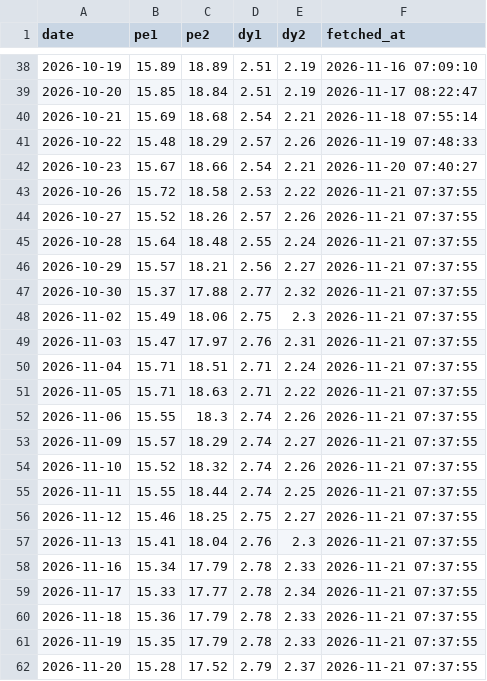
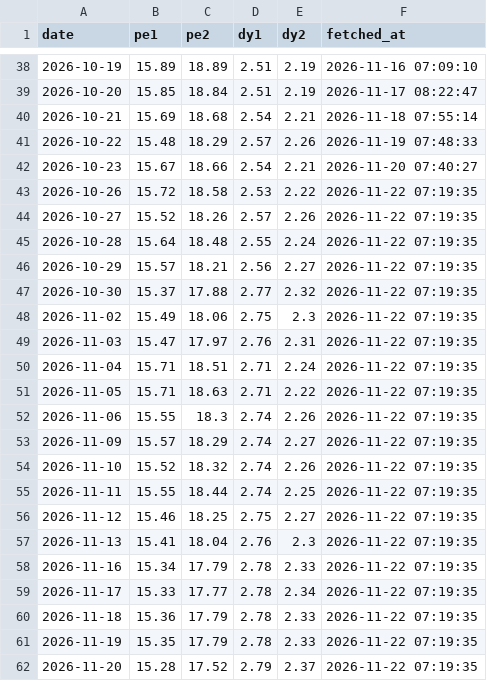
Before and after one commit to conan841120-cmyk/index-valuation-board, a CSV file: data/official_snapshots/indicator_000510.csv, drawn as a sheet; only a part is shown, gaps mark what is left out.

```diff
--- a/data/official_snapshots/indicator_000510.csv
+++ b/data/official_snapshots/indicator_000510.csv
@@ -42,21 +42,21 @@ date,pe1,pe2,dy1,dy2,fetched_at
 2026-10-23,15.67,18.66,2.54,2.21,2026-11-20 07:40:27
-2026-10-26,15.72,18.58,2.53,2.22,2026-11-21 07:37:55
-2026-10-27,15.52,18.26,2.57,2.26,2026-11-21 07:37:55
-2026-10-28,15.64,18.48,2.55,2.24,2026-11-21 07:37:55
-2026-10-29,15.57,18.21,2.56,2.27,2026-11-21 07:37:55
-2026-10-30,15.37,17.88,2.77,2.32,2026-11-21 07:37:55
-2026-11-02,15.49,18.06,2.75,2.3,2026-11-21 07:37:55
-2026-11-03,15.47,17.97,2.76,2.31,2026-11-21 07:37:55
-2026-11-04,15.71,18.51,2.71,2.24,2026-11-21 07:37:55
-2026-11-05,15.71,18.63,2.71,2.22,2026-11-21 07:37:55
-2026-11-06,15.55,18.3,2.74,2.26,2026-11-21 07:37:55
-2026-11-09,15.57,18.29,2.74,2.27,2026-11-21 07:37:55
-2026-11-10,15.52,18.32,2.74,2.26,2026-11-21 07:37:55
-2026-11-11,15.55,18.44,2.74,2.25,2026-11-21 07:37:55
-2026-11-12,15.46,18.25,2.75,2.27,2026-11-21 07:37:55
-2026-11-13,15.41,18.04,2.76,2.3,2026-11-21 07:37:55
-2026-11-16,15.34,17.79,2.78,2.33,2026-11-21 07:37:55
-2026-11-17,15.33,17.77,2.78,2.34,2026-11-21 07:37:55
-2026-11-18,15.36,17.79,2.78,2.33,2026-11-21 07:37:55
-2026-11-19,15.35,17.79,2.78,2.33,2026-11-21 07:37:55
-2026-11-20,15.28,17.52,2.79,2.37,2026-11-21 07:37:55
+2026-10-26,15.72,18.58,2.53,2.22,2026-11-22 07:19:35
+2026-10-27,15.52,18.26,2.57,2.26,2026-11-22 07:19:35
+2026-10-28,15.64,18.48,2.55,2.24,2026-11-22 07:19:35
+2026-10-29,15.57,18.21,2.56,2.27,2026-11-22 07:19:35
+2026-10-30,15.37,17.88,2.77,2.32,2026-11-22 07:19:35
+2026-11-02,15.49,18.06,2.75,2.3,2026-11-22 07:19:35
+2026-11-03,15.47,17.97,2.76,2.31,2026-11-22 07:19:35
+2026-11-04,15.71,18.51,2.71,2.24,2026-11-22 07:19:35
+2026-11-05,15.71,18.63,2.71,2.22,2026-11-22 07:19:35
+2026-11-06,15.55,18.3,2.74,2.26,2026-11-22 07:19:35
+2026-11-09,15.57,18.29,2.74,2.27,2026-11-22 07:19:35
+2026-11-10,15.52,18.32,2.74,2.26,2026-11-22 07:19:35
+2026-11-11,15.55,18.44,2.74,2.25,2026-11-22 07:19:35
+2026-11-12,15.46,18.25,2.75,2.27,2026-11-22 07:19:35
+2026-11-13,15.41,18.04,2.76,2.3,2026-11-22 07:19:35
+2026-11-16,15.34,17.79,2.78,2.33,2026-11-22 07:19:35
+2026-11-17,15.33,17.77,2.78,2.34,2026-11-22 07:19:35
+2026-11-18,15.36,17.79,2.78,2.33,2026-11-22 07:19:35
+2026-11-19,15.35,17.79,2.78,2.33,2026-11-22 07:19:35
+2026-11-20,15.28,17.52,2.79,2.37,2026-11-22 07:19:35
```
Also changed, not shown: data/official_snapshots/indicator_000922.csv, data/official_snapshots/indicator_H30269.csv, 6 other files.
